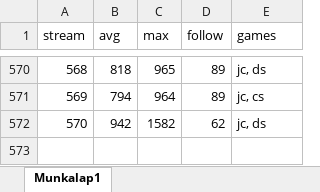
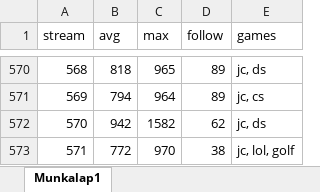
Before and after one commit to balintkardos/ChatlogDorozea, an Excel workbook: DorozeaStreamStats.xlsx, sheet Munkalap1, drawn as a sheet; only a part is shown, gaps mark what is left out; values as stored, in another font and other column widths than the file's, no borders; charts and pictures not drawn; the diff names each change by its address in the sheet, - before the commit and + after, or states it on an @@ line.

```diff
--- a/DorozeaStreamStats.xlsx (sheet Munkalap1)
+++ b/DorozeaStreamStats.xlsx (sheet Munkalap1)
+row 573: 571 | 772 | 970 | 38 | jc, lol, golf
```
Also changed, not shown: 5 other files.
